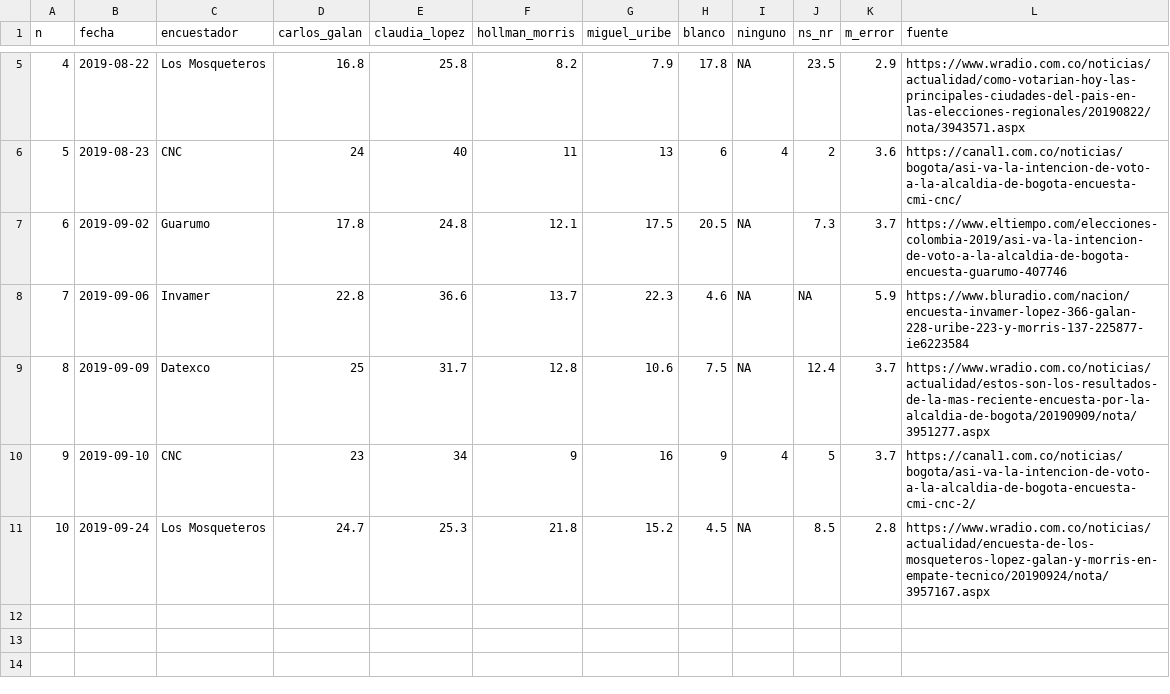
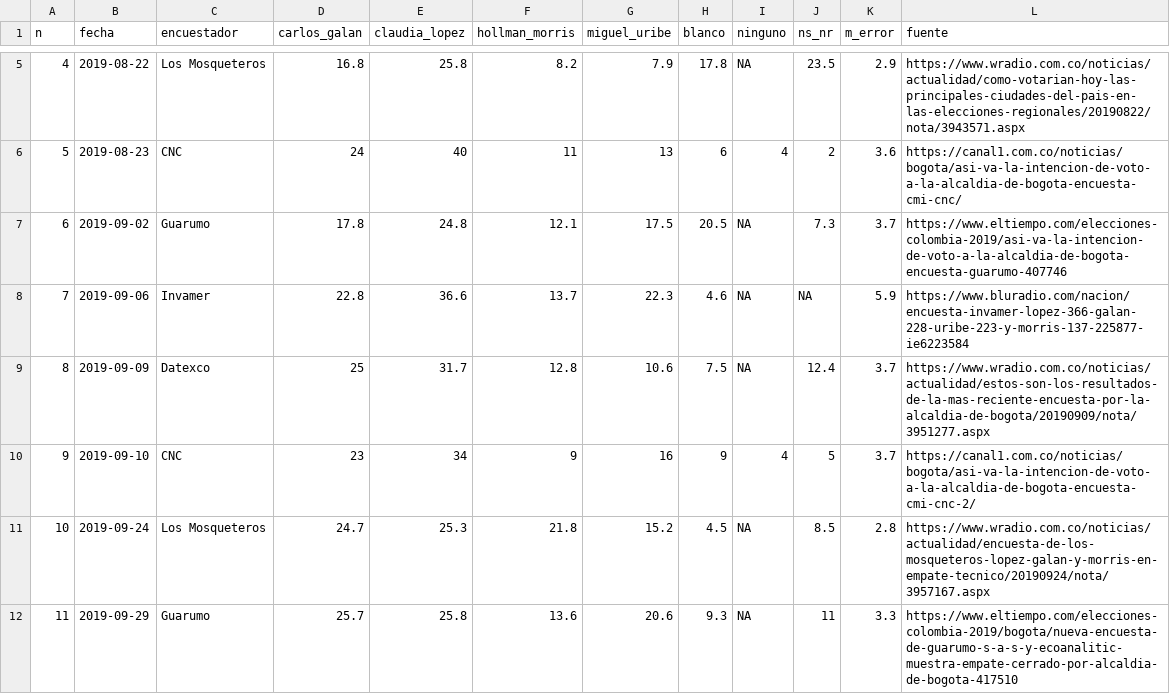
Before and after one commit to nelsonamayad/elecciones_locales_2019, a CSV file: Ciudad/bogota.csv, drawn as a sheet; only a part is shown, gaps mark what is left out; the diff names each change by its address in the sheet, - before the commit and + after, or states it on an @@ line.

Commit message:
Update bogota.csv

```diff
--- a/Ciudad/bogota.csv
+++ b/Ciudad/bogota.csv
+row 12: 11 | 2019-09-29 | Guarumo | 25.7 | 25.8 | 13.6 | 20.6 | 9.3 | NA | 11 | 3.3 | https://www.eltiempo.com/elecciones-colombia-2019/bogota/nueva-encuesta-de-guarumo-s-a-s-y-ecoanalitic-muestra-empate-cerrado-por-alcaldia-de-bogota-417510
```
